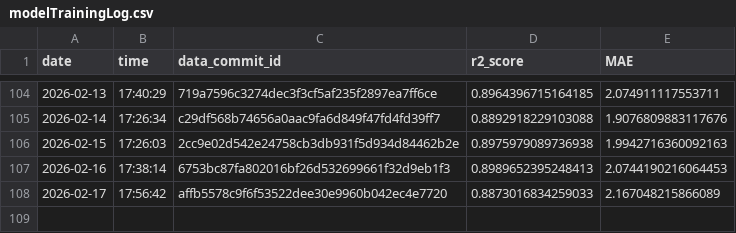
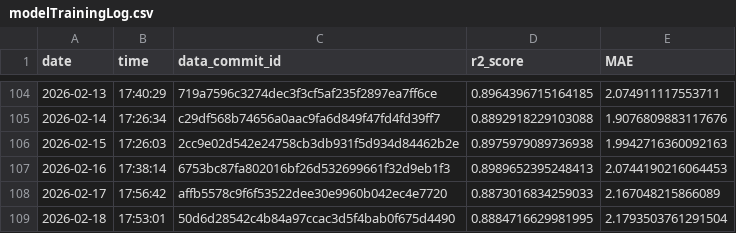
Before and after one commit to Markus-Ehrlich/MLGS, a CSV file: logs/modelTrainingLog.csv, drawn as a sheet; only a part is shown, gaps mark what is left out; the diff names each change by its address in the sheet, - before the commit and + after, or states it on an @@ line.

```diff
--- a/logs/modelTrainingLog.csv
+++ b/logs/modelTrainingLog.csv
+row 109: 2026-02-18 | 17:53:01 | 50d6d28542c4b84a97ccac3d5f4bab0f675d4490 | 0.8884716629981995 | 2.1793503761291504
```
Also changed, not shown: 2 other files.
